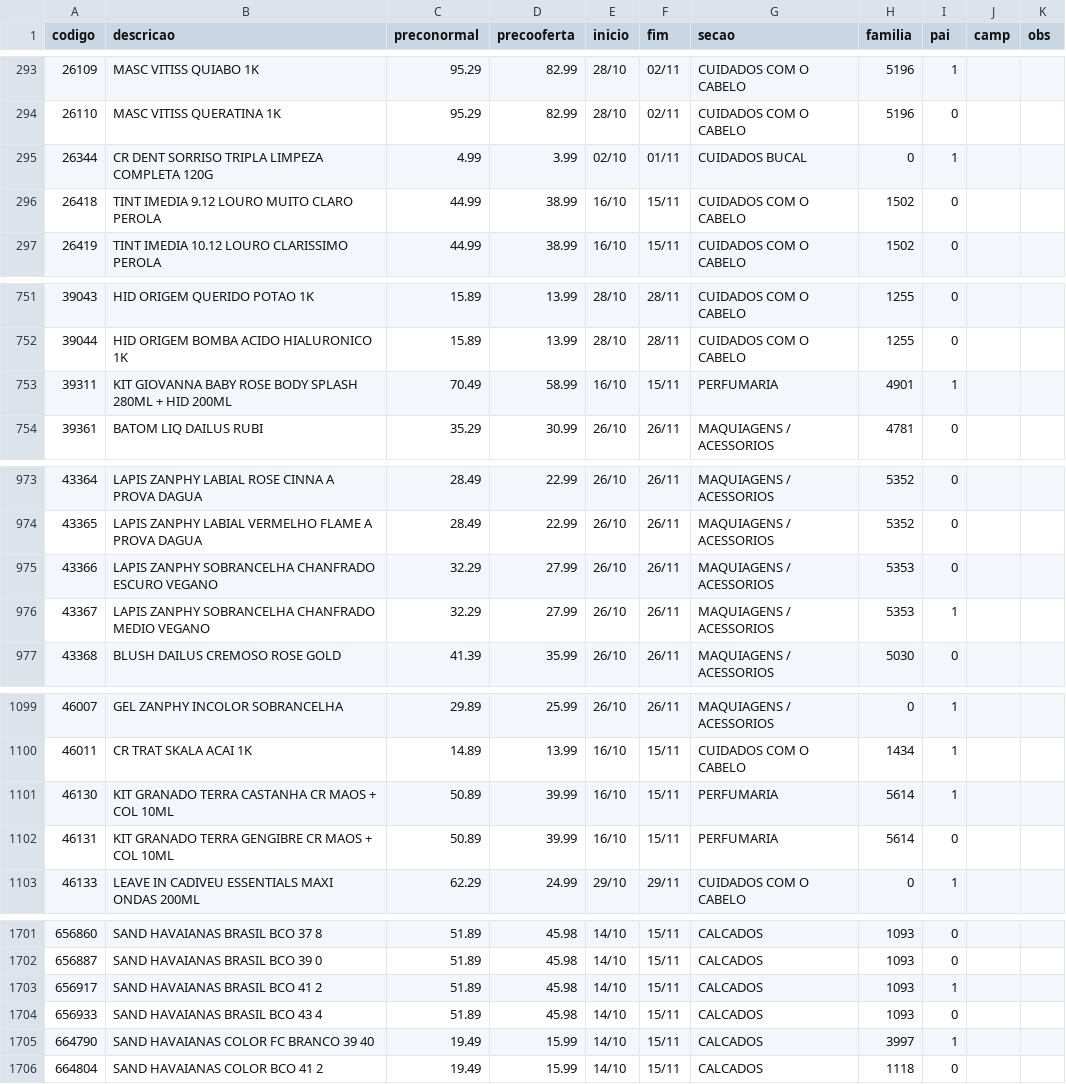
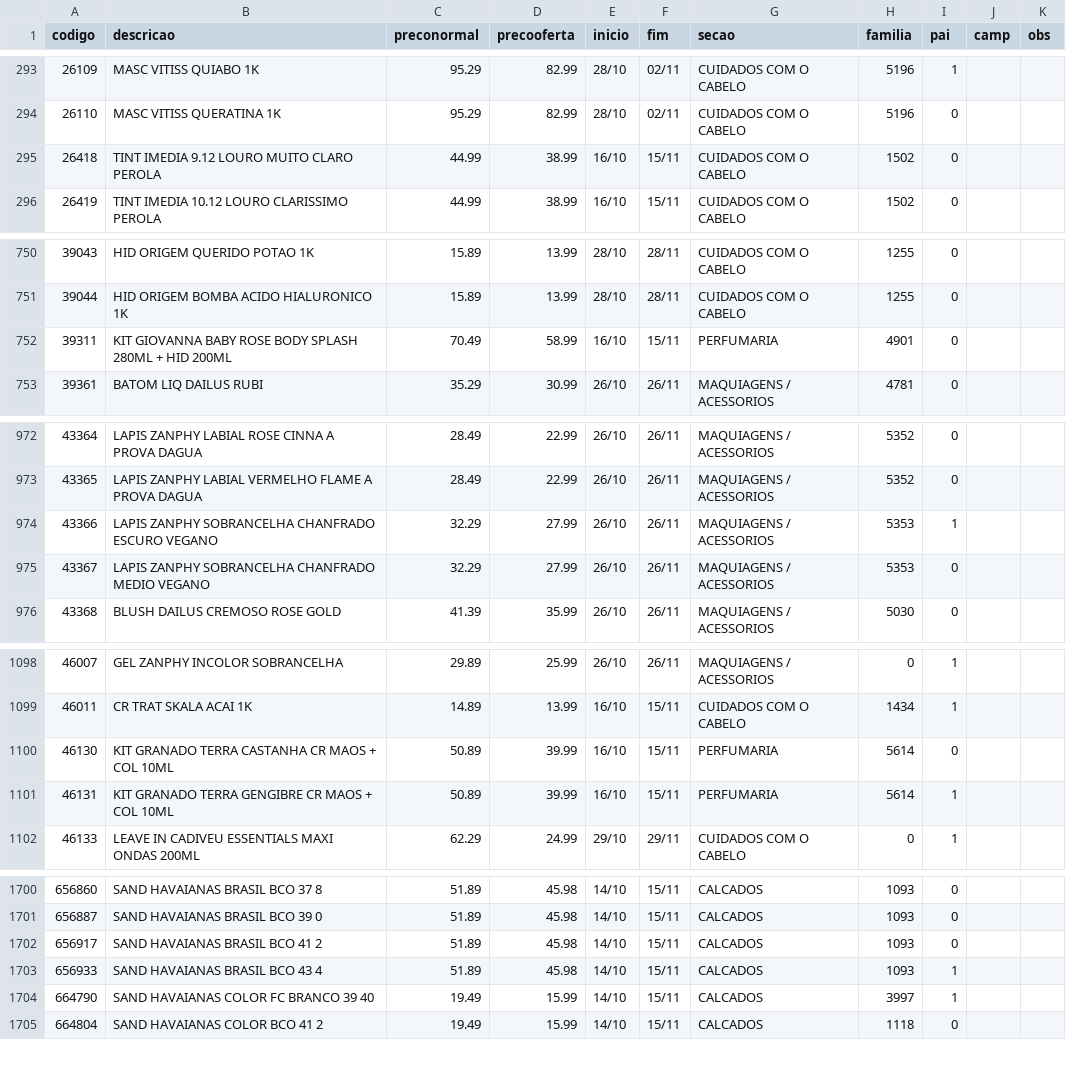
Before and after one commit to luciano504/placas, a CSV file: data/loja4.csv, drawn as a sheet; only a part is shown, gaps mark what is left out; the diff covers the shown part only.

```diff
--- a/data/loja4.csv
+++ b/data/loja4.csv
@@ -294,3 +294,2 @@ codigo,descricao,preconormal,precooferta,inicio,fim,secao,familia,pai,camp,obs
 26110,MASC VITISS QUERATINA 1K,95.29,82.99,28/10,02/11,CUIDADOS COM O CABELO,5196,0,,
-26344,CR DENT SORRISO TRIPLA LIMPEZA COMPLETA 120G,4.99,3.99,02/10,01/11,CUIDADOS BUCAL,0,1,,
 26418,TINT IMEDIA 9.12 LOURO MUITO CLARO PEROLA,44.99,38.99,16/10,15/11,CUIDADOS COM O CABELO,1502,0,,
@@ -752,3 +751,3 @@ codigo,descricao,preconormal,precooferta,inicio,fim,secao,familia,pai,camp,obs
 39044,HID ORIGEM BOMBA ACIDO HIALURONICO 1K,15.89,13.99,28/10,28/11,CUIDADOS COM O CABELO,1255,0,,
-39311,KIT GIOVANNA BABY ROSE BODY SPLASH 280ML  + HID 200ML,70.49,58.99,16/10,15/11,PERFUMARIA,4901,1,,
+39311,KIT GIOVANNA BABY ROSE BODY SPLASH 280ML  + HID 200ML,70.49,58.99,16/10,15/11,PERFUMARIA,4901,0,,
 39361,BATOM LIQ DAILUS RUBI,35.29,30.99,26/10,26/11,MAQUIAGENS / ACESSORIOS,4781,0,,
@@ -974,4 +973,4 @@ codigo,descricao,preconormal,precooferta,inicio,fim,secao,familia,pai,camp,obs
 43365,LAPIS ZANPHY LABIAL VERMELHO FLAME A PROVA DAGUA,28.49,22.99,26/10,26/11,MAQUIAGENS / ACESSORIOS,5352,0,,
-43366,LAPIS ZANPHY SOBRANCELHA CHANFRADO ESCURO VEGANO,32.29,27.99,26/10,26/11,MAQUIAGENS / ACESSORIOS,5353,0,,
-43367,LAPIS ZANPHY SOBRANCELHA CHANFRADO MEDIO VEGANO,32.29,27.99,26/10,26/11,MAQUIAGENS / ACESSORIOS,5353,1,,
+43366,LAPIS ZANPHY SOBRANCELHA CHANFRADO ESCURO VEGANO,32.29,27.99,26/10,26/11,MAQUIAGENS / ACESSORIOS,5353,1,,
+43367,LAPIS ZANPHY SOBRANCELHA CHANFRADO MEDIO VEGANO,32.29,27.99,26/10,26/11,MAQUIAGENS / ACESSORIOS,5353,0,,
 43368,BLUSH DAILUS CREMOSO ROSE GOLD,41.39,35.99,26/10,26/11,MAQUIAGENS / ACESSORIOS,5030,0,,
@@ -1100,4 +1099,4 @@ codigo,descricao,preconormal,precooferta,inicio,fim,secao,familia,pai,camp,obs
 46011,CR TRAT SKALA ACAI 1K,14.89,13.99,16/10,15/11,CUIDADOS COM O CABELO,1434,1,,
-46130,KIT GRANADO TERRA CASTANHA CR MAOS + COL 10ML,50.89,39.99,16/10,15/11,PERFUMARIA,5614,1,,
-46131,KIT GRANADO TERRA GENGIBRE CR MAOS + COL 10ML,50.89,39.99,16/10,15/11,PERFUMARIA,5614,0,,
+46130,KIT GRANADO TERRA CASTANHA CR MAOS + COL 10ML,50.89,39.99,16/10,15/11,PERFUMARIA,5614,0,,
+46131,KIT GRANADO TERRA GENGIBRE CR MAOS + COL 10ML,50.89,39.99,16/10,15/11,PERFUMARIA,5614,1,,
 46133,LEAVE IN CADIVEU ESSENTIALS MAXI ONDAS 200ML,62.29,24.99,29/10,29/11,CUIDADOS COM O CABELO,0,1,,
@@ -1702,4 +1701,4 @@ codigo,descricao,preconormal,precooferta,inicio,fim,secao,familia,pai,camp,obs
 656887,SAND HAVAIANAS BRASIL BCO 39 0,51.89,45.98,14/10,15/11,CALCADOS,1093,0,,
-656917,SAND HAVAIANAS BRASIL BCO 41 2,51.89,45.98,14/10,15/11,CALCADOS,1093,1,,
-656933,SAND HAVAIANAS BRASIL BCO 43 4,51.89,45.98,14/10,15/11,CALCADOS,1093,0,,
+656917,SAND HAVAIANAS BRASIL BCO 41 2,51.89,45.98,14/10,15/11,CALCADOS,1093,0,,
+656933,SAND HAVAIANAS BRASIL BCO 43 4,51.89,45.98,14/10,15/11,CALCADOS,1093,1,,
 664790,SAND HAVAIANAS COLOR FC BRANCO 39 40,19.49,15.99,14/10,15/11,CALCADOS,3997,1,,
```
Also changed, not shown: 9 edited cells elsewhere in this file, data/loja1.csv, data/loja9.csv, 6 other files.
